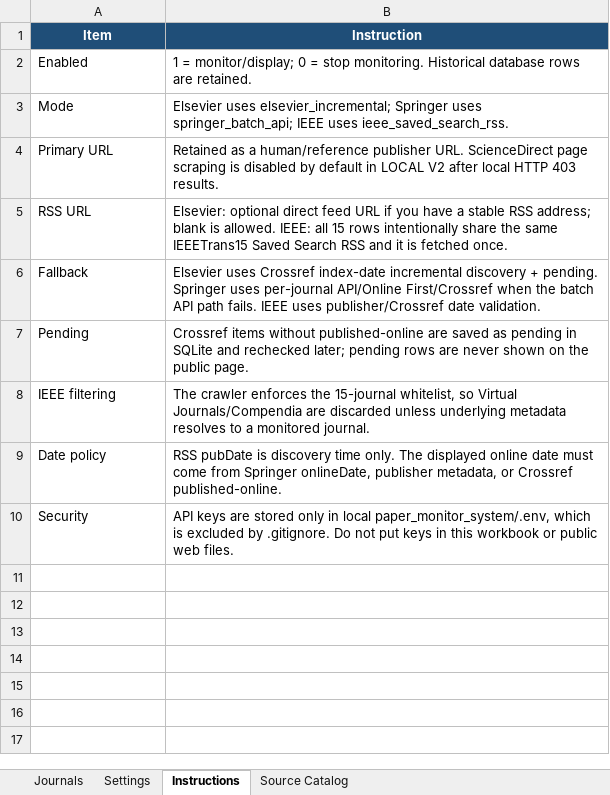
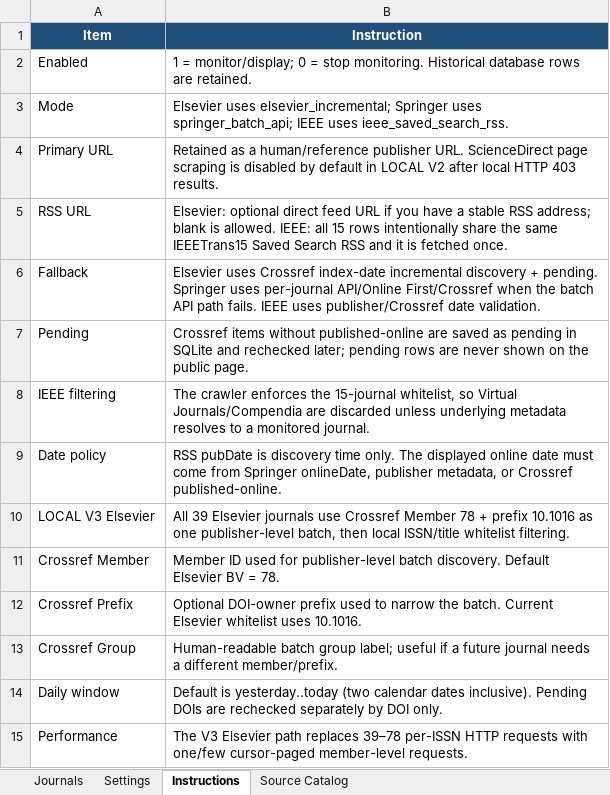
Before and after one commit to dm-dut/dm-dut.github.io, an Excel workbook: paper_monitor_system/journal_list.xlsx, sheet Instructions, drawn as a sheet; values as stored, in another font and other column widths than the file's, no borders; removed rows and columns are numbered as before the commit, all else as after; the diff names each change by its address in the sheet, - before the commit and + after, or states it on an @@ line.

```diff
--- a/paper_monitor_system/journal_list.xlsx (sheet Instructions)
+++ b/paper_monitor_system/journal_list.xlsx (sheet Instructions)
-row 10: Security | API keys are stored only in local paper_monitor_system/.env, which is excluded by .gitignore. Do not put keys in this workbook or public web files.
+row 10: LOCAL V3 Elsevier | All 39 Elsevier journals use Crossref Member 78 + prefix 10.1016 as one publisher-level batch, then local ISSN/title whitelist filtering.
+row 11: Crossref Member | Member ID used for publisher-level batch discovery. Default Elsevier BV = 78.
+row 12: Crossref Prefix | Optional DOI-owner prefix used to narrow the batch. Current Elsevier whitelist uses 10.1016.
+row 13: Crossref Group | Human-readable batch group label; useful if a future journal needs a different member/prefix.
+row 14: Daily window | Default is yesterday..today (two calendar dates inclusive). Pending DOIs are rechecked separately by DOI only.
+row 15: Performance | The V3 Elsevier path replaces 39–78 per-ISSN HTTP requests with one/few cursor-paged member-level requests.
```
Also changed, not shown: sheet Journals, sheet Settings, 26 other files.
